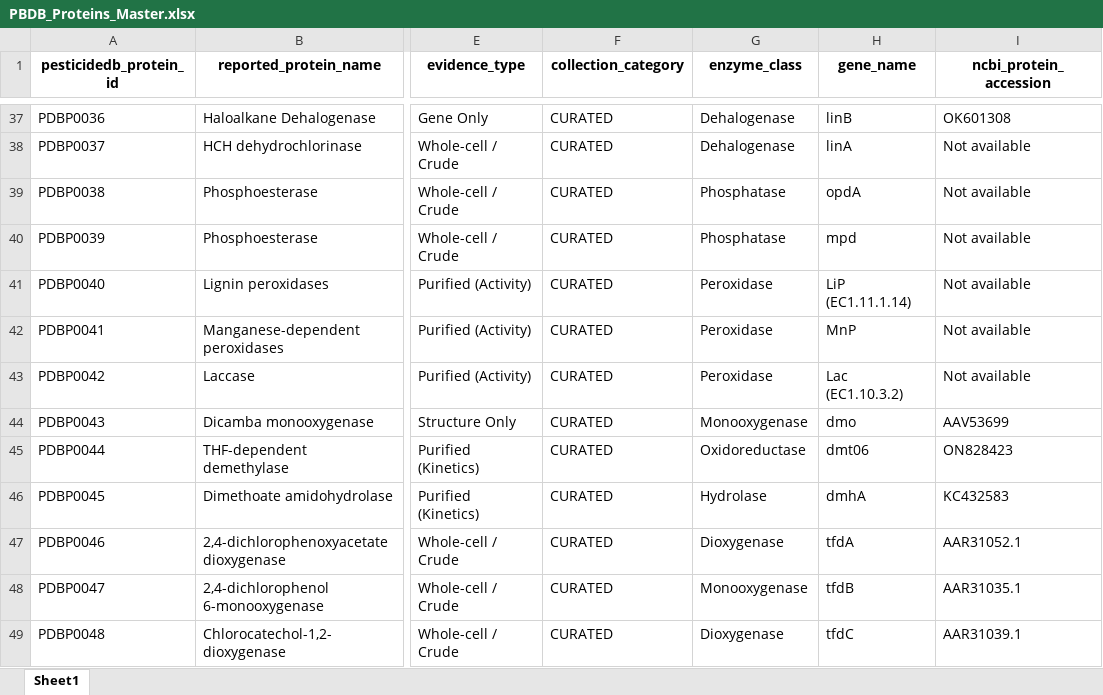
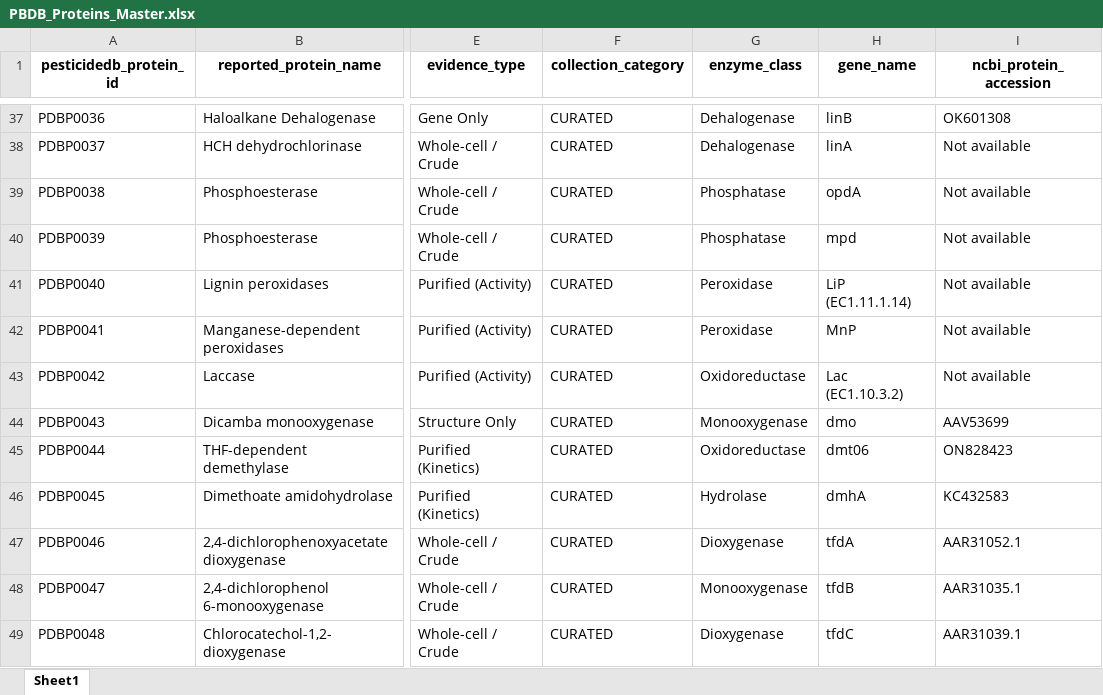
Before and after one commit to PesticideDB/PesticideDB, an Excel workbook: data_files/protein/PBDB_Proteins_Master.xlsx, sheet Sheet1, drawn as a sheet; only a part is shown, gaps mark what is left out; values as stored, in another font and other column widths than the file's, no borders; the diff names each change by its address in the sheet, - before the commit and + after, or states it on an @@ line.

```diff
--- a/data_files/protein/PBDB_Proteins_Master.xlsx (sheet Sheet1)
+++ b/data_files/protein/PBDB_Proteins_Master.xlsx (sheet Sheet1)
-G43 (enzyme_class): Peroxidase
+G43 (enzyme_class): Oxidoreductase
```
Also changed, not shown: data_files/core/pesticide_data.xlsx, data_files/core/pesticide_data_with_2025_2026.xlsx, 31 other files.
